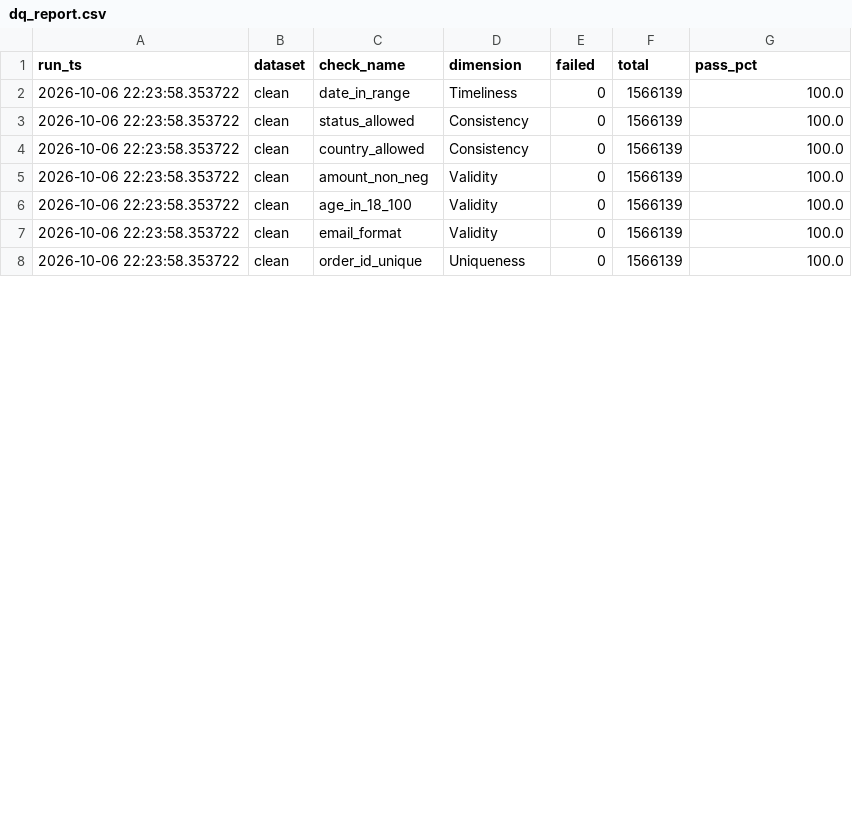
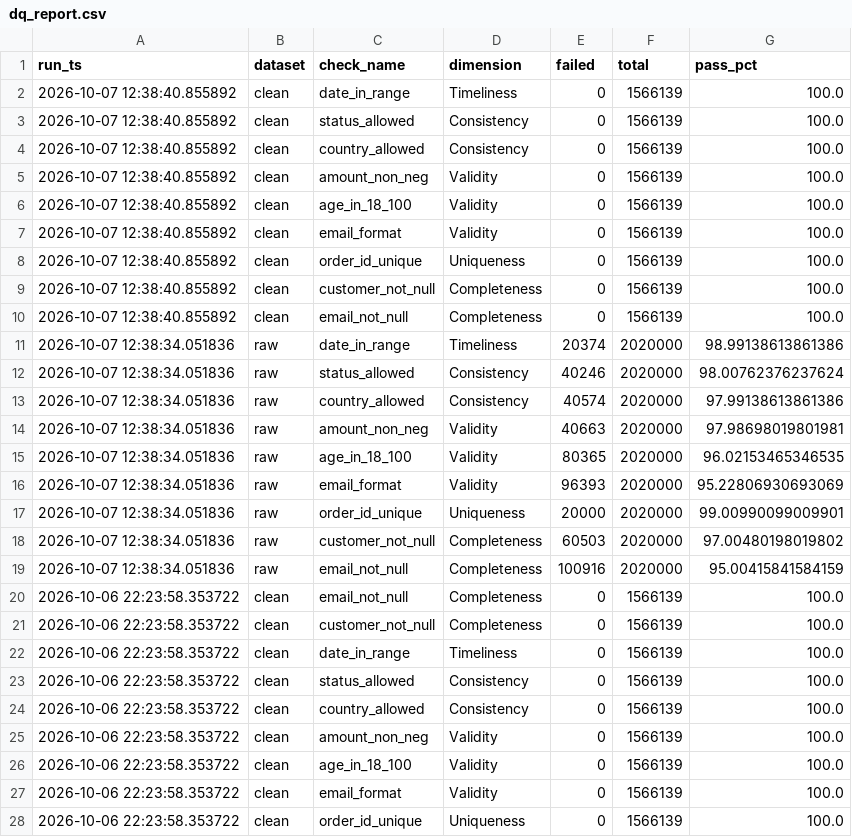
Before and after one commit to ckrishaupoojari-blip/dq-duckdb-casestudy, a CSV file: results/dq_report.csv, drawn as a sheet; only a part is shown; the diff covers the shown part only.

Commit message:
Add data preview and dashboard scripts

```diff
--- a/results/dq_report.csv
+++ b/results/dq_report.csv
@@ -1,2 +1,22 @@
 run_ts,dataset,check_name,dimension,failed,total,pass_pct
+2026-10-07 12:38:40.855892,clean,date_in_range,Timeliness,0,1566139,100.0
+2026-10-07 12:38:40.855892,clean,status_allowed,Consistency,0,1566139,100.0
+2026-10-07 12:38:40.855892,clean,country_allowed,Consistency,0,1566139,100.0
+2026-10-07 12:38:40.855892,clean,amount_non_neg,Validity,0,1566139,100.0
+2026-10-07 12:38:40.855892,clean,age_in_18_100,Validity,0,1566139,100.0
+2026-10-07 12:38:40.855892,clean,email_format,Validity,0,1566139,100.0
+2026-10-07 12:38:40.855892,clean,order_id_unique,Uniqueness,0,1566139,100.0
+2026-10-07 12:38:40.855892,clean,customer_not_null,Completeness,0,1566139,100.0
+2026-10-07 12:38:40.855892,clean,email_not_null,Completeness,0,1566139,100.0
+2026-10-07 12:38:34.051836,raw,date_in_range,Timeliness,20374,2020000,98.99138613861386
+2026-10-07 12:38:34.051836,raw,status_allowed,Consistency,40246,2020000,98.00762376237624
+2026-10-07 12:38:34.051836,raw,country_allowed,Consistency,40574,2020000,97.99138613861386
+2026-10-07 12:38:34.051836,raw,amount_non_neg,Validity,40663,2020000,97.98698019801981
+2026-10-07 12:38:34.051836,raw,age_in_18_100,Validity,80365,2020000,96.02153465346535
+2026-10-07 12:38:34.051836,raw,email_format,Validity,96393,2020000,95.22806930693069
+2026-10-07 12:38:34.051836,raw,order_id_unique,Uniqueness,20000,2020000,99.00990099009901
+2026-10-07 12:38:34.051836,raw,customer_not_null,Completeness,60503,2020000,97.00480198019802
+2026-10-07 12:38:34.051836,raw,email_not_null,Completeness,100916,2020000,95.00415841584159
+2026-10-06 22:23:58.353722,clean,email_not_null,Completeness,0,1566139,100.0
+2026-10-06 22:23:58.353722,clean,customer_not_null,Completeness,0,1566139,100.0
 2026-10-06 22:23:58.353722,clean,date_in_range,Timeliness,0,1566139,100.0
```
Also changed, not shown: 8 moved rows elsewhere in this file, 3 other files.
